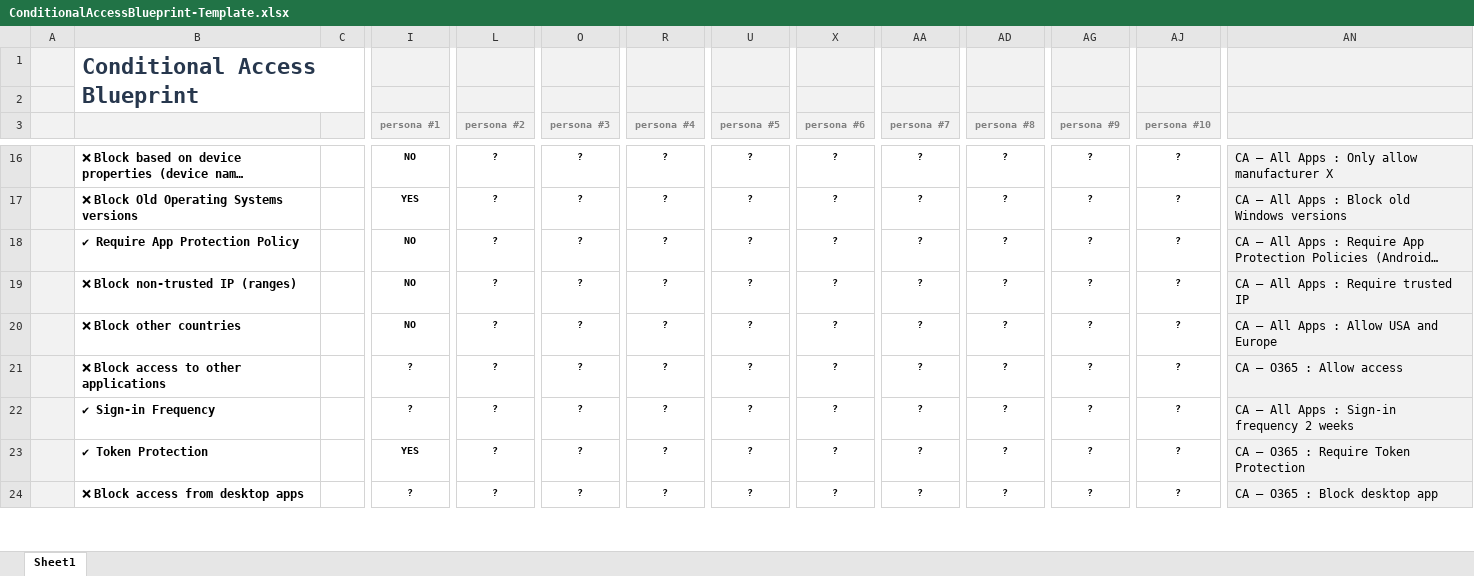
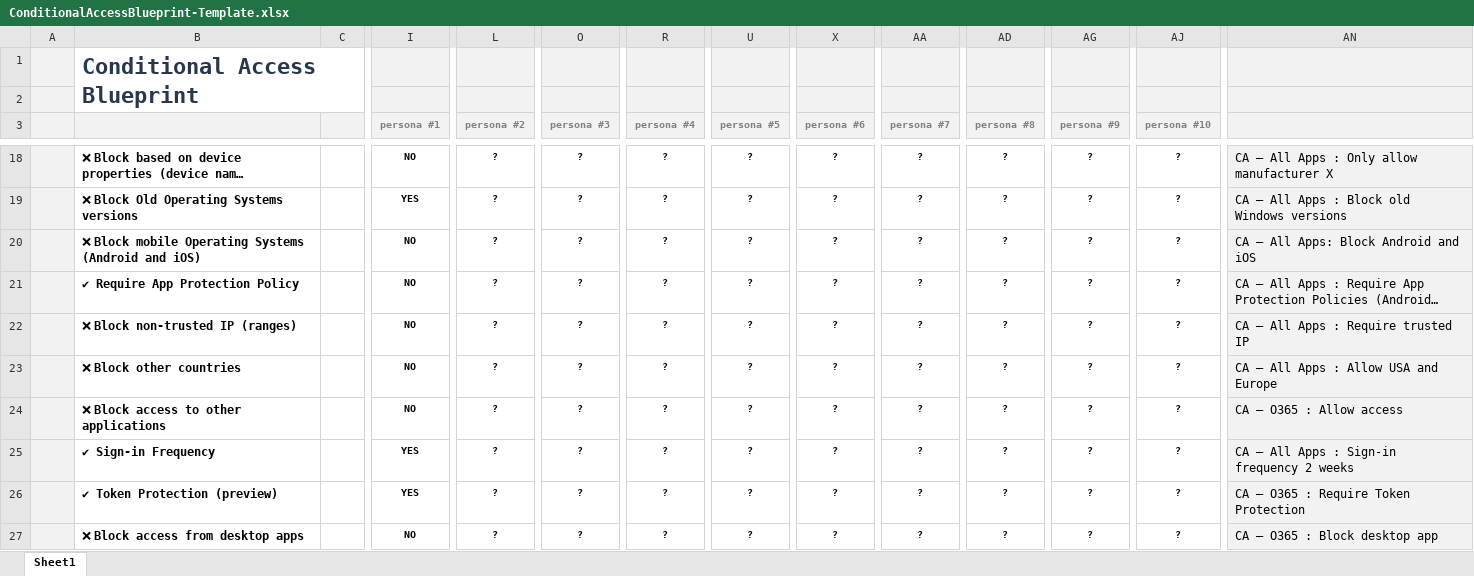
Before and after one commit to jasperbaes/jasperbaes.github.io, an Excel workbook: CAF/ConditionalAccessBlueprint-Template.xlsx, sheet Sheet1, drawn as a sheet; only a part is shown, gaps mark what is left out; long unchanged cells end in …; values as stored, in another font and other column widths than the file's, no borders; conditional formats not drawn; addresses are those after the commit; rows hold the shown columns only; the diff covers the shown part only; the diff names each change by its address in the sheet, - before the commit and + after, or states it on an @@ line.

```diff
--- a/CAF/ConditionalAccessBlueprint-Template.xlsx (sheet Sheet1)
+++ b/CAF/ConditionalAccessBlueprint-Template.xlsx (sheet Sheet1)
+row 20:  | ❌ Block mobile Operating Systems (Android and iOS) |  | NO | ? | ? | ? | ? | ? | ? | ? | ? | ? | CA – All Apps: Block Android and iOS
-I24 (persona #1): ?
+I24 (persona #1): NO
-I25 (persona #1): ?
+I25 (persona #1): YES
-B26: ✔ Token Protection
+B26: ✔ Token Protection (preview)
-I27 (persona #1): ?
+I27 (persona #1): NO
```
Also changed, not shown: 3 added rows, 3 edited cells and cell formats elsewhere in this sheet, 7 other files.
